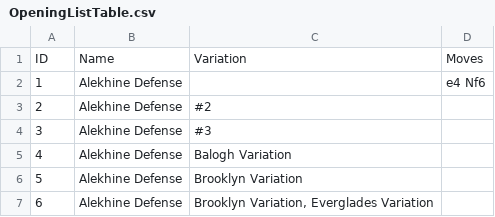
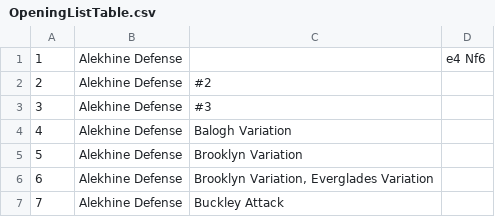
Before and after one commit to KostyaBaklan/Kio-Chess, a CSV file: KioChess/PgnManager/Openings/OpeningListTable.csv, drawn as a sheet; only a part is shown; the shorter side is filled out with more unchanged rows; the diff names each change by its address in the sheet, - before the commit and + after, or states it on an @@ line.

```diff
--- a/KioChess/PgnManager/Openings/OpeningListTable.csv
+++ b/KioChess/PgnManager/Openings/OpeningListTable.csv
-row 1: ID | Name | Variation | Moves
```
Also changed, not shown: 7 other files.
